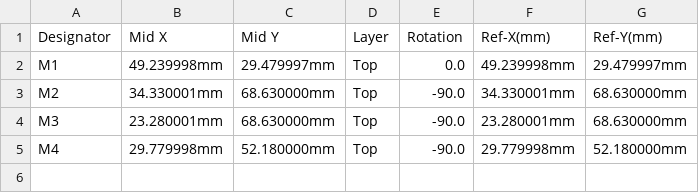
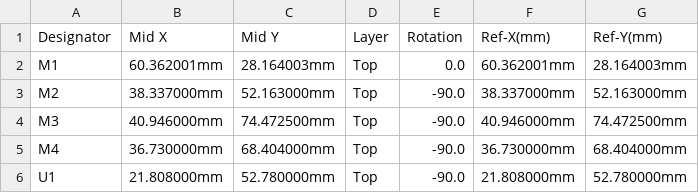
Before and after one commit to 09qwerty/hellen-EP91-Starlet, a CSV file: boards/EP91Starlet-Test2/frame/Starlet-CPL.csv, drawn as a sheet.

```diff
--- a/boards/EP91Starlet-Test2/frame/Starlet-CPL.csv
+++ b/boards/EP91Starlet-Test2/frame/Starlet-CPL.csv
@@ -1,5 +1,6 @@
 Designator,Mid X,Mid Y,Layer,Rotation,Ref-X(mm),Ref-Y(mm)
-M1,49.239998mm,29.479997mm,Top,0.0,49.239998mm,29.479997mm
-M2,34.330001mm,68.630000mm,Top,-90.0,34.330001mm,68.630000mm
-M3,23.280001mm,68.630000mm,Top,-90.0,23.280001mm,68.630000mm
-M4,29.779998mm,52.180000mm,Top,-90.0,29.779998mm,52.180000mm
+M1,60.362001mm,28.164003mm,Top,0.0,60.362001mm,28.164003mm
+M2,38.337000mm,52.163000mm,Top,-90.0,38.337000mm,52.163000mm
+M3,40.946000mm,74.472500mm,Top,-90.0,40.946000mm,74.472500mm
+M4,36.730000mm,68.404000mm,Top,-90.0,36.730000mm,68.404000mm
+U1,21.808000mm,52.780000mm,Top,-90.0,21.808000mm,52.780000mm
```
Also changed, not shown: boards/EP91Starlet-Test2/board/EP91Starlet-Test2-CPL.csv, boards/EP91Starlet-Test2/board/misc/EP91Starlet-Test2-BOM.csv, 37 other files.
